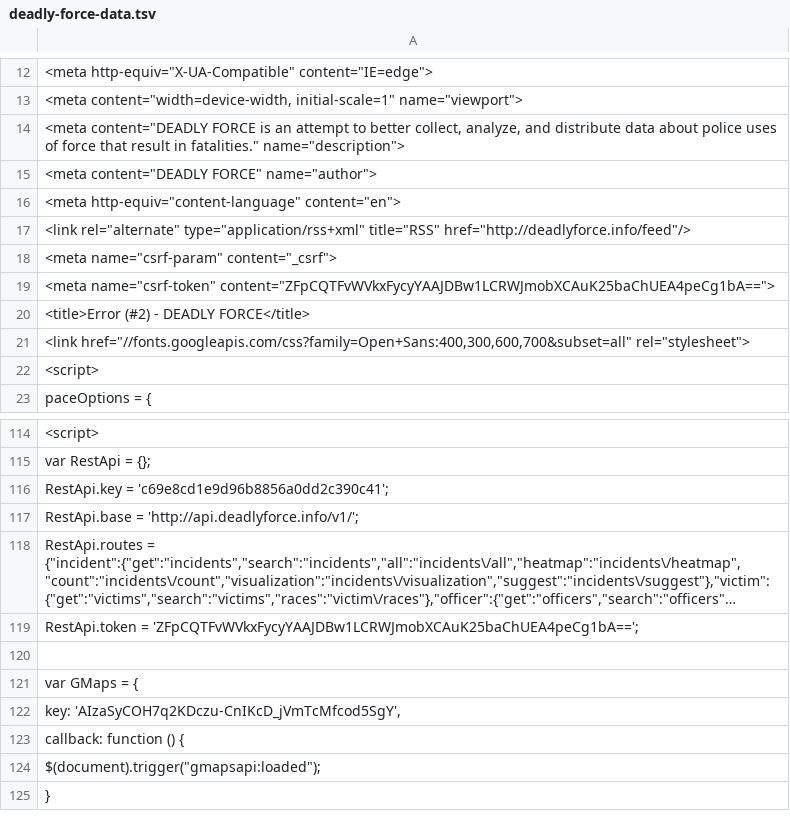
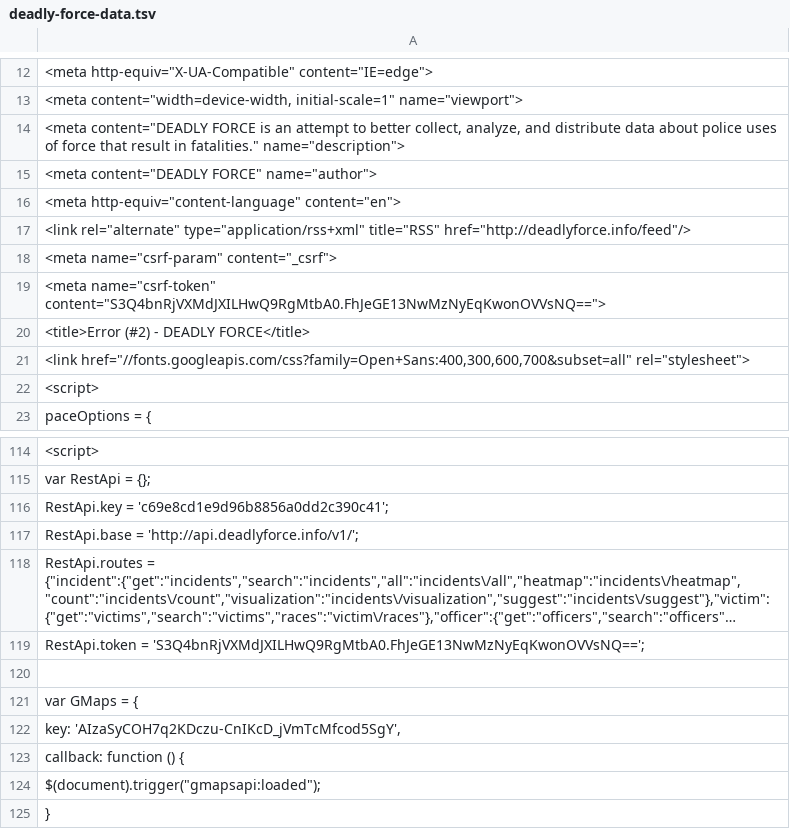
Before and after one commit to deadly-force/US-Police-Killings-Database, a TSV file: deadly-force-data.tsv, drawn as a sheet; only a part is shown, gaps mark what is left out; long unchanged cells end in …; the diff names each change by its address in the sheet, - before the commit and + after, or states it on an @@ line.

```diff
--- a/deadly-force-data.tsv
+++ b/deadly-force-data.tsv
-A19: <meta name="csrf-token" content="ZFpCQTFvWVkxFycyYAAJDBw1LCRWJmobXCAuK25baChUEA4peCg1bA==">
+A19: <meta name="csrf-token" content="S3Q4bnRjVXMdJXILHwQ9RgMtbA0.FhJeGE13NwMzNyEqKwonOVVsNQ==">
-A119: RestApi.token = 'ZFpCQTFvWVkxFycyYAAJDBw1LCRWJmobXCAuK25baChUEA4peCg1bA==';
+A119: RestApi.token = 'S3Q4bnRjVXMdJXILHwQ9RgMtbA0.FhJeGE13NwMzNyEqKwonOVVsNQ==';
```
Also changed, not shown: deadly-force-data.csv, 2 other files.
